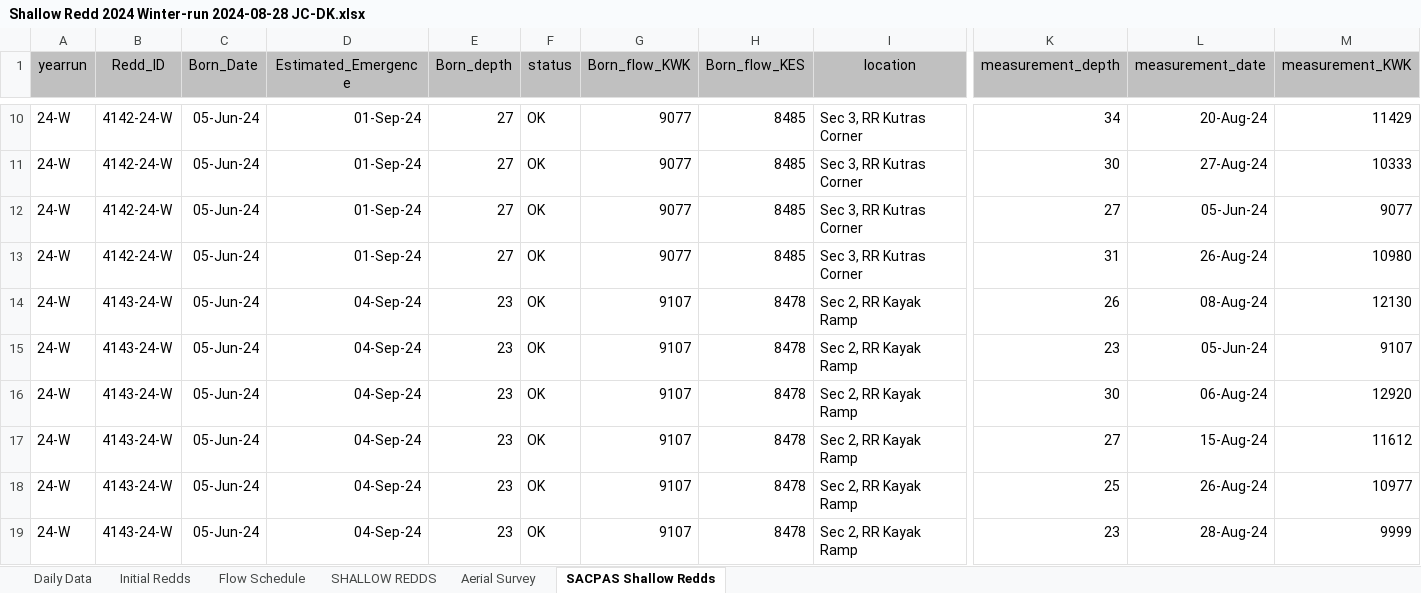
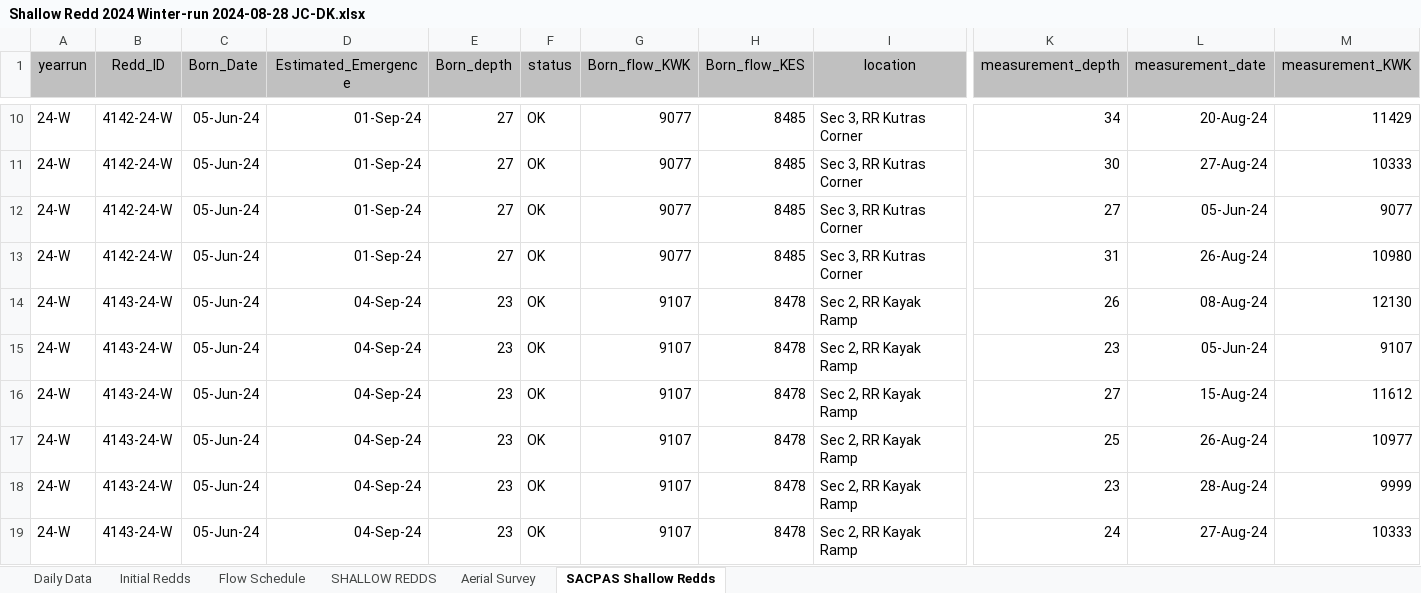
Before and after one commit to BDO-Science/Fall_Flow_Redd_Dewatering, an Excel workbook: External_data/ShallowRedds/Shallow Redd 2024 Winter-run 2024-08-28 JC-DK.xlsx, sheet SACPAS Shallow Redds, drawn as a sheet; only a part is shown, gaps mark what is left out; the shorter side is filled out with more unchanged rows; values as stored, in another font and other column widths than the file's, no borders; rows hold the shown columns only; the diff names each change by its address in the sheet, - before the commit and + after, or states it on an @@ line.

```diff
--- a/External_data/ShallowRedds/Shallow Redd 2024 Winter-run 2024-08-28 JC-DK.xlsx (sheet SACPAS Shallow Redds)
+++ b/External_data/ShallowRedds/Shallow Redd 2024 Winter-run 2024-08-28 JC-DK.xlsx (sheet SACPAS Shallow Redds)
-row 16: 24-W | 4143-24-W | 05-Jun-24 | 04-Sep-24 | 23 | OK | 9107 | 8478 | Sec 2, RR Kayak Ramp | 30 | 06-Aug-24 | 12920
```
Also changed, not shown: External_data/FlowScen/FallFlows20240909_Draft.xlsx, 11 other files.
